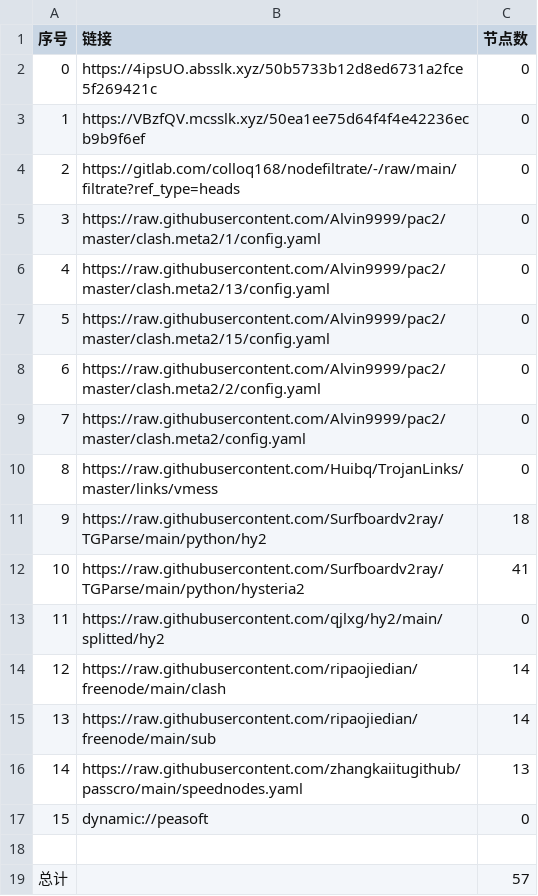
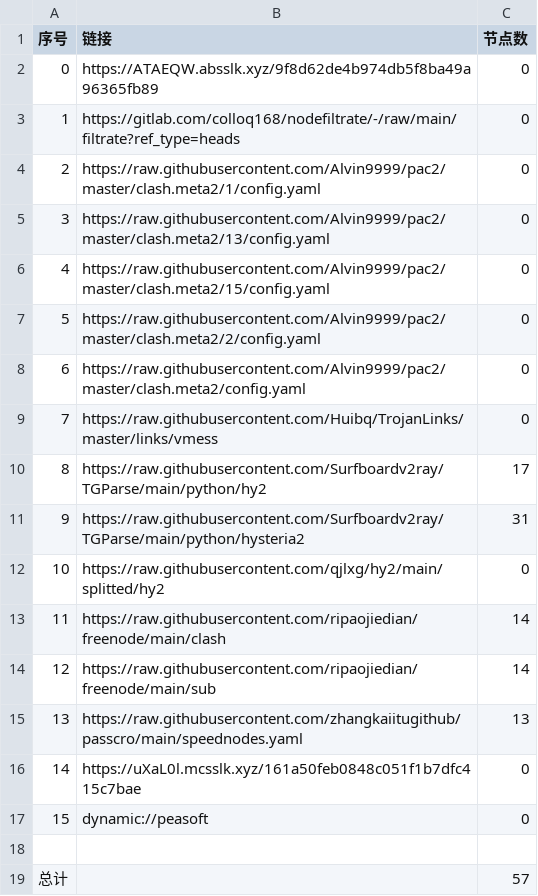
Before and after one commit to ggmsub/AutoMergePublicNodes, a CSV file: list_result.csv, drawn as a sheet; removed rows and columns are numbered as before the commit, all else as after; the diff names each change by its address in the sheet, - before the commit and + after, or states it on an @@ line.

```diff
--- a/list_result.csv
+++ b/list_result.csv
-row 2: 0 | https://4ipsUO.absslk.xyz/50b5733b12d8ed6731a2fce5f269421c | 0
@@ column A (序号) renumbered between rows 2 and 15 @@
-B2 (链接): https://VBzfQV.mcsslk.xyz/50ea1ee75d64f4f4e42236ecb9b9f6ef
+B2 (链接): https://ATAEQW.absslk.xyz/9f8d62de4b974db5f8ba49a96365fb89
-C10 (节点数): 18
+C10 (节点数): 17
-C11 (节点数): 41
+C11 (节点数): 31
+row 16: 14 | https://uXaL0l.mcsslk.xyz/161a50feb0848c051f1b7dfc415c7bae | 0
```
Also changed, not shown: 19 other files.
